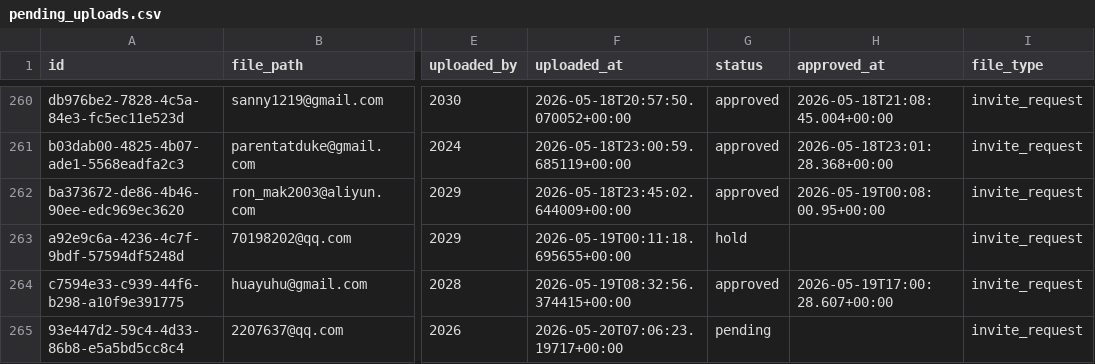
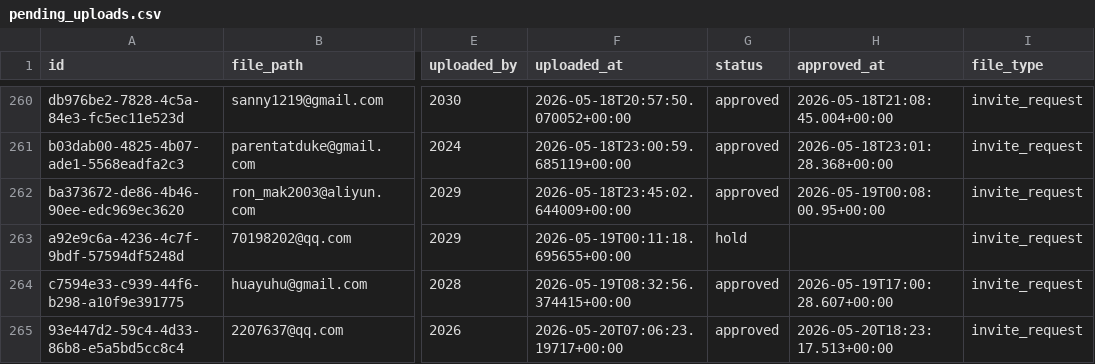
Before and after one commit to parentsduke/parentsduke, a CSV file: backup/latest/pending_uploads.csv, drawn as a sheet; only a part is shown, gaps mark what is left out; the diff names each change by its address in the sheet, - before the commit and + after, or states it on an @@ line.

```diff
--- a/backup/latest/pending_uploads.csv
+++ b/backup/latest/pending_uploads.csv
-G265 (status): pending
+G265 (status): approved
-H265 (approved_at): (empty)
+H265 (approved_at): 2026-05-20T18:23:17.513+00:00
```
Also changed, not shown: backup/latest/admissions_submissions.csv, backup/latest/admissions_submissionsMulti.csv, 15 other files.
